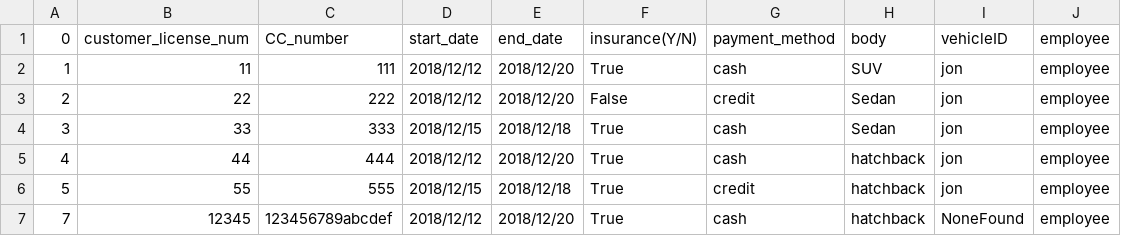
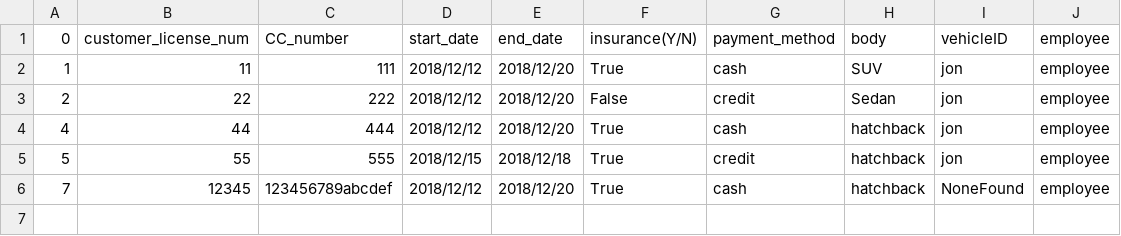
Before and after one commit to Verkefni1/CarRental, a CSV file: data/reservations.csv, drawn as a sheet.

```diff
--- a/data/reservations.csv
+++ b/data/reservations.csv
@@ -3,3 +3,2 @@
 2,22,222,2018/12/12,2018/12/20,False,credit,Sedan,jon,employee
-3,33,333,2018/12/15,2018/12/18,True,cash,Sedan,jon,employee
 4,44,444,2018/12/12,2018/12/20,True,cash,hatchback,jon,employee
```
Also changed, not shown: 1 other file.
